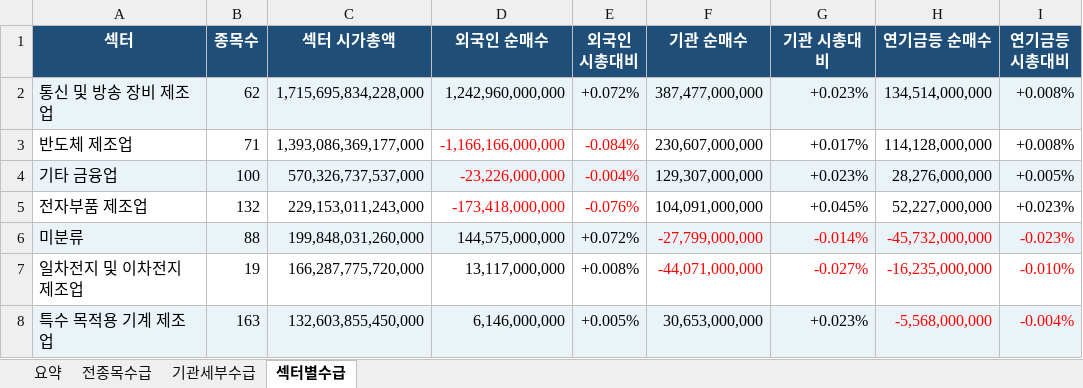
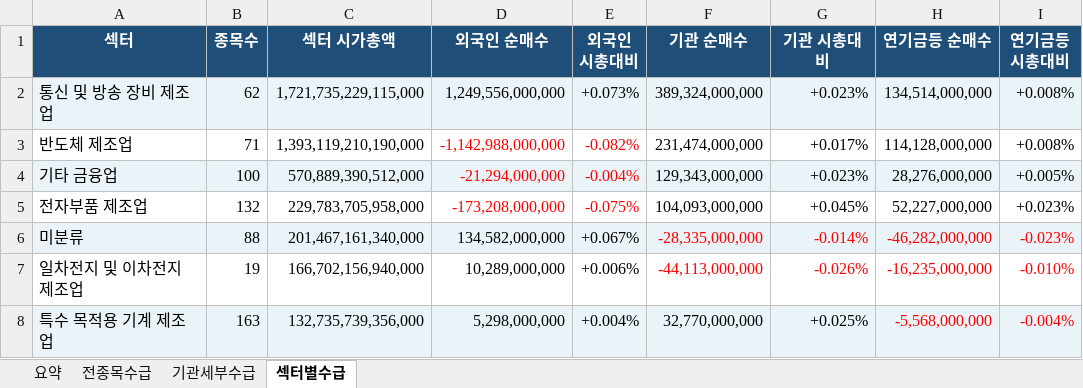
Before and after one commit to HeeChaNY/stock-market-dashboards, an Excel workbook: dashboard/latest-flow.xlsx, sheet 섹터별수급, drawn as a sheet; only a part is shown; values as stored, in another font and other column widths than the file's, no borders; conditional formats not drawn; the diff covers the shown part only; the diff names each change by its address in the sheet, - before the commit and + after, or states it on an @@ line.

```diff
--- a/dashboard/latest-flow.xlsx (sheet 섹터별수급)
+++ b/dashboard/latest-flow.xlsx (sheet 섹터별수급)
-C2 (섹터 시가총액): 1,715,695,834,228,000
+C2 (섹터 시가총액): 1,721,735,229,115,000
-D2 (외국인 순매수): 1,242,960,000,000
+D2 (외국인 순매수): 1,249,556,000,000
-E2 (외국인 시총대비): +0.072%
+E2 (외국인 시총대비): +0.073%
-F2 (기관 순매수): 387,477,000,000
+F2 (기관 순매수): 389,324,000,000
-C3 (섹터 시가총액): 1,393,086,369,177,000
+C3 (섹터 시가총액): 1,393,119,210,190,000
-D3 (외국인 순매수): -1,166,166,000,000
+D3 (외국인 순매수): -1,142,988,000,000
-E3 (외국인 시총대비): -0.084%
+E3 (외국인 시총대비): -0.082%
-F3 (기관 순매수): 230,607,000,000
+F3 (기관 순매수): 231,474,000,000
-C4 (섹터 시가총액): 570,326,737,537,000
+C4 (섹터 시가총액): 570,889,390,512,000
-D4 (외국인 순매수): -23,226,000,000
+D4 (외국인 순매수): -21,294,000,000
-F4 (기관 순매수): 129,307,000,000
+F4 (기관 순매수): 129,343,000,000
-C5 (섹터 시가총액): 229,153,011,243,000
+C5 (섹터 시가총액): 229,783,705,958,000
-D5 (외국인 순매수): -173,418,000,000
+D5 (외국인 순매수): -173,208,000,000
-E5 (외국인 시총대비): -0.076%
+E5 (외국인 시총대비): -0.075%
-F5 (기관 순매수): 104,091,000,000
+F5 (기관 순매수): 104,093,000,000
-C6 (섹터 시가총액): 199,848,031,260,000
+C6 (섹터 시가총액): 201,467,161,340,000
-D6 (외국인 순매수): 144,575,000,000
+D6 (외국인 순매수): 134,582,000,000
-E6 (외국인 시총대비): +0.072%
+E6 (외국인 시총대비): +0.067%
-F6 (기관 순매수): -27,799,000,000
+F6 (기관 순매수): -28,335,000,000
-H6 (연기금등 순매수): -45,732,000,000
+H6 (연기금등 순매수): -46,282,000,000
-C7 (섹터 시가총액): 166,287,775,720,000
+C7 (섹터 시가총액): 166,702,156,940,000
-D7 (외국인 순매수): 13,117,000,000
+D7 (외국인 순매수): 10,289,000,000
-E7 (외국인 시총대비): +0.008%
+E7 (외국인 시총대비): +0.006%
-F7 (기관 순매수): -44,071,000,000
+F7 (기관 순매수): -44,113,000,000
-G7 (기관 시총대비): -0.027%
+G7 (기관 시총대비): -0.026%
-C8 (섹터 시가총액): 132,603,855,450,000
+C8 (섹터 시가총액): 132,735,739,356,000
-D8 (외국인 순매수): 6,146,000,000
+D8 (외국인 순매수): 5,298,000,000
-E8 (외국인 시총대비): +0.005%
+E8 (외국인 시총대비): +0.004%
-F8 (기관 순매수): 30,653,000,000
+F8 (기관 순매수): 32,770,000,000
-G8 (기관 시총대비): +0.023%
+G8 (기관 시총대비): +0.025%
```
Also changed, not shown: 2 added rows, 2 removed rows, 382 edited cells and cell formats elsewhere in this sheet, sheet 기관세부수급, sheet 전종목수급, sheet 요약, 1 other file.
